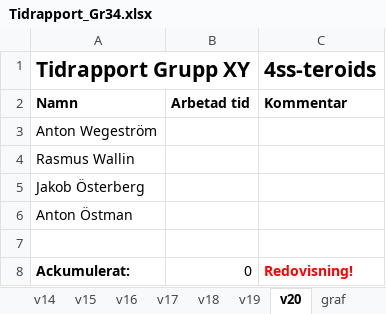
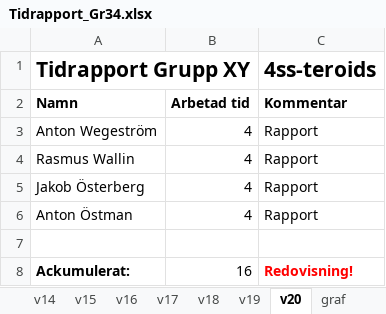
Before and after one commit to antwg/TSEA83, an Excel workbook: doc/Tidrapport_Gr34.xlsx, sheet v20, drawn as a sheet; values as stored, in another font and other column widths than the file's, no borders; the diff names each change by its address in the sheet, - before the commit and + after, or states it on an @@ line.

```diff
--- a/doc/Tidrapport_Gr34.xlsx (sheet v20)
+++ b/doc/Tidrapport_Gr34.xlsx (sheet v20)
-B3:B6: (empty)
+B3:B6: 4
-C3:C6 (4ss-teroids): (empty)
+C3:C6 (4ss-teroids): Rapport
-B8: 0
+B8: 16
```
Also changed, not shown: sheet v19, sheet graf, charts or pictures.
